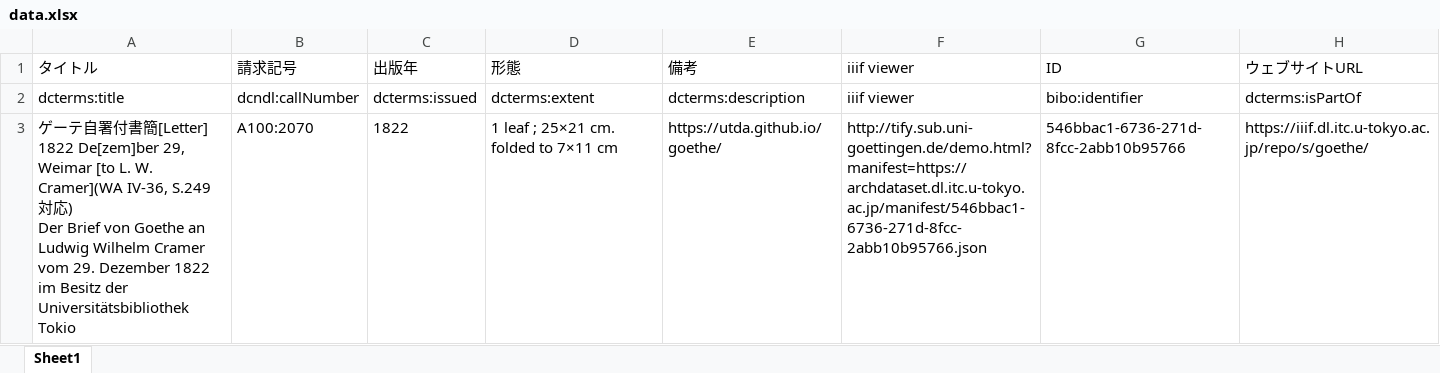
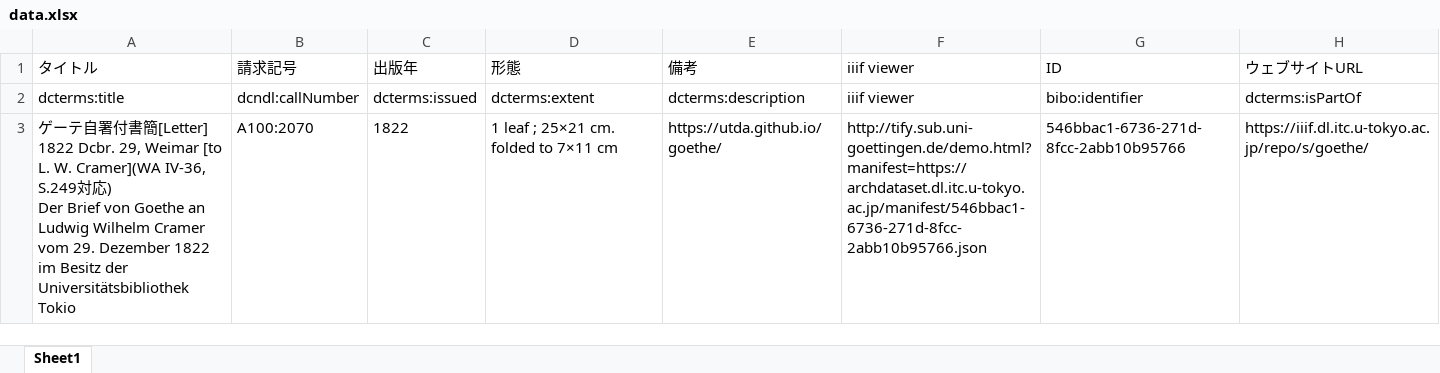
Before and after one commit to utda/dataset, an Excel workbook: docs/collections/goethe/metadata/data.xlsx, sheet Sheet1, drawn as a sheet; only a part is shown; values as stored, in another font and other column widths than the file's, no borders; the diff names each change by its address in the sheet, - before the commit and + after, or states it on an @@ line.

```diff
--- a/docs/collections/goethe/metadata/data.xlsx (sheet Sheet1)
+++ b/docs/collections/goethe/metadata/data.xlsx (sheet Sheet1)
-A3 (タイトル): …[Letter] 1822 De[zem]ber 29, Weimar…
+A3 (タイトル): …[Letter] 1822 Dcbr. 29, Weimar…
```
Also changed, not shown: 4 other files.
